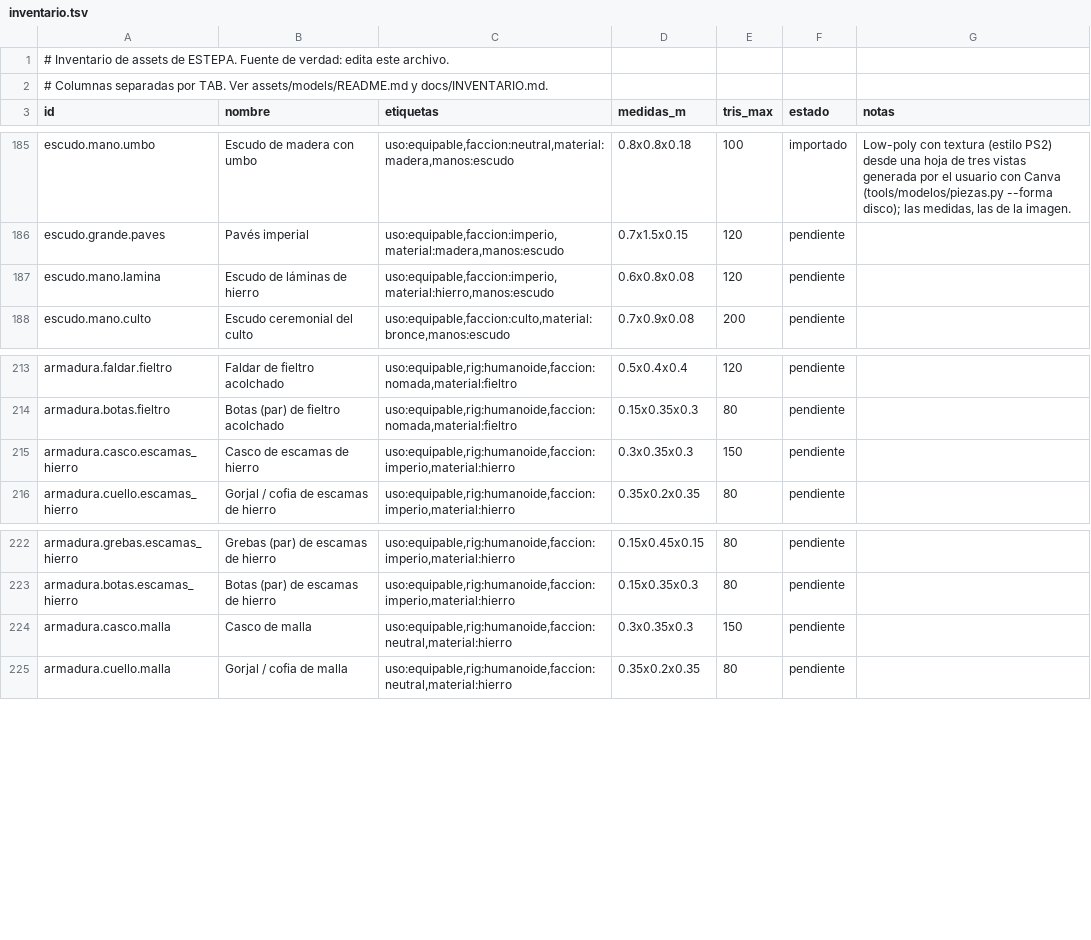
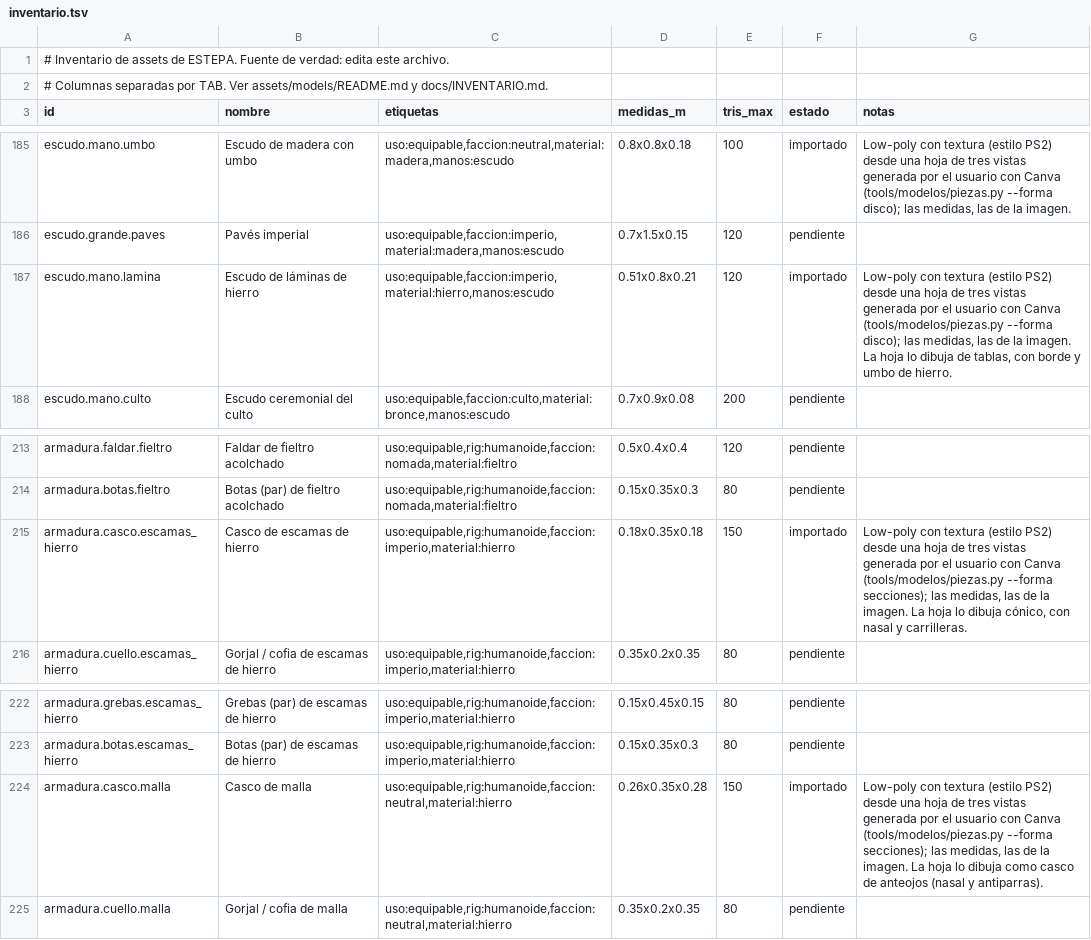
Before and after one commit to amaturanas-sys/Scavenger, a TSV file: assets/inventario.tsv, drawn as a sheet; only a part is shown, gaps mark what is left out; the diff covers the shown part only.

```diff
--- a/assets/inventario.tsv
+++ b/assets/inventario.tsv
@@ -186,3 +186,3 @@ escudo.mano.umbo	Escudo de madera con umbo	uso:equipable,faccion:neutral,materia
 escudo.grande.paves	Pavés imperial	uso:equipable,faccion:imperio,material:madera,manos:escudo	0.7x1.5x0.15	120	pendiente	
-escudo.mano.lamina	Escudo de láminas de hierro	uso:equipable,faccion:imperio,material:hierro,manos:escudo	0.6x0.8x0.08	120	pendiente	
+escudo.mano.lamina	Escudo de láminas de hierro	uso:equipable,faccion:imperio,material:hierro,manos:escudo	0.51x0.8x0.21	120	importado	Low-poly con textura (estilo PS2) desde una hoja de tres vistas generada por el usuario con Canva (tools/modelos/piezas.py --forma disco); las medidas, las de la imagen. La hoja lo dibuja de tablas, con borde y umbo de hierro.
 escudo.mano.culto	Escudo ceremonial del culto	uso:equipable,faccion:culto,material:bronce,manos:escudo	0.7x0.9x0.08	200	pendiente	
@@ -214,3 +214,3 @@ armadura.faldar.fieltro	Faldar de fieltro acolchado	uso:equipable,rig:humanoide,
 armadura.botas.fieltro	Botas (par) de fieltro acolchado	uso:equipable,rig:humanoide,faccion:nomada,material:fieltro	0.15x0.35x0.3	80	pendiente	
-armadura.casco.escamas_hierro	Casco de escamas de hierro	uso:equipable,rig:humanoide,faccion:imperio,material:hierro	0.3x0.35x0.3	150	pendiente	
+armadura.casco.escamas_hierro	Casco de escamas de hierro	uso:equipable,rig:humanoide,faccion:imperio,material:hierro	0.18x0.35x0.18	150	importado	Low-poly con textura (estilo PS2) desde una hoja de tres vistas generada por el usuario con Canva (tools/modelos/piezas.py --forma secciones); las medidas, las de la imagen. La hoja lo dibuja cónico, con nasal y carrilleras.
 armadura.cuello.escamas_hierro	Gorjal / cofia de escamas de hierro	uso:equipable,rig:humanoide,faccion:imperio,material:hierro	0.35x0.2x0.35	80	pendiente	
@@ -223,3 +223,3 @@ armadura.grebas.escamas_hierro	Grebas (par) de escamas de hierro	uso:equipable,r
 armadura.botas.escamas_hierro	Botas (par) de escamas de hierro	uso:equipable,rig:humanoide,faccion:imperio,material:hierro	0.15x0.35x0.3	80	pendiente	
-armadura.casco.malla	Casco de malla	uso:equipable,rig:humanoide,faccion:neutral,material:hierro	0.3x0.35x0.3	150	pendiente	
+armadura.casco.malla	Casco de malla	uso:equipable,rig:humanoide,faccion:neutral,material:hierro	0.26x0.35x0.28	150	importado	Low-poly con textura (estilo PS2) desde una hoja de tres vistas generada por el usuario con Canva (tools/modelos/piezas.py --forma secciones); las medidas, las de la imagen. La hoja lo dibuja como casco de anteojos (nasal y antiparras).
 armadura.cuello.malla	Gorjal / cofia de malla	uso:equipable,rig:humanoide,faccion:neutral,material:hierro	0.35x0.2x0.35	80	pendiente	
```
Also changed, not shown: 29 edited cells elsewhere in this file, 42 other files.
